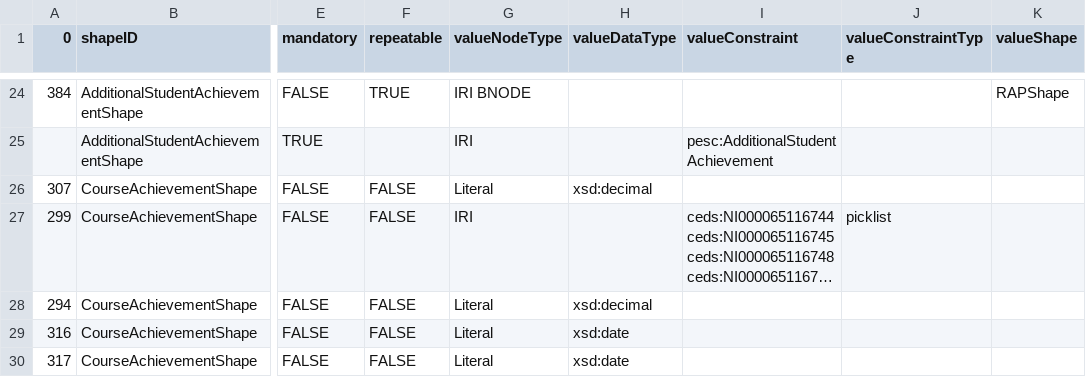
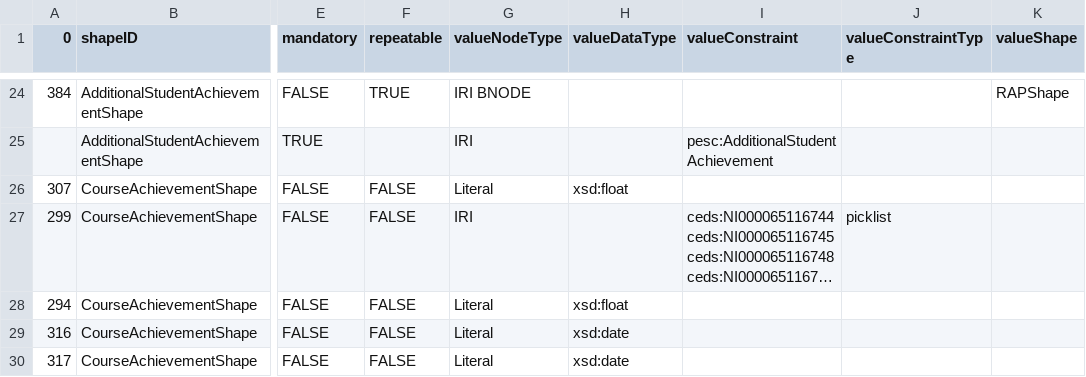
Before and after one commit to pesc-org/json-ld-transcript, a CSV file: TAP+SHACL/achieve-related-tap.csv, drawn as a sheet; only a part is shown, gaps mark what is left out; long unchanged cells end in …; the diff names each change by its address in the sheet, - before the commit and + after, or states it on an @@ line.

Commit message:
changing xsd:decimal to xsd:float & fixing tests.

```diff
--- a/TAP+SHACL/achieve-related-tap.csv
+++ b/TAP+SHACL/achieve-related-tap.csv
-H26 (valueDataType): xsd:decimal
+H26 (valueDataType): xsd:float
-H28 (valueDataType): xsd:decimal
+H28 (valueDataType): xsd:float
```
Also changed, not shown: TAP+SHACL/about.csv, TAP+SHACL/contact-tap.csv, 44 other files.
